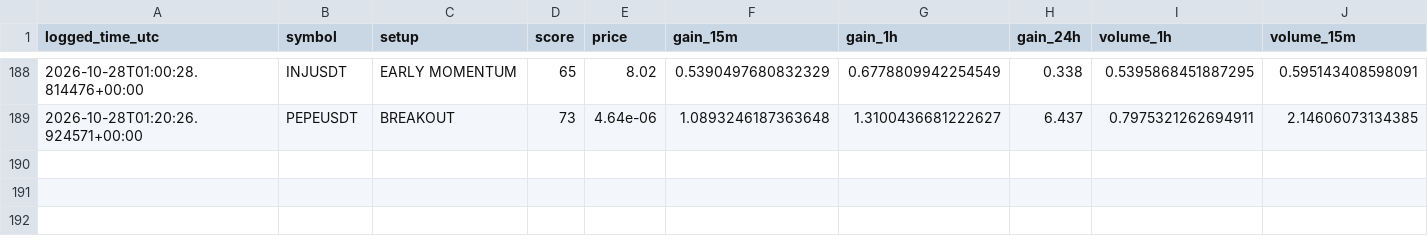
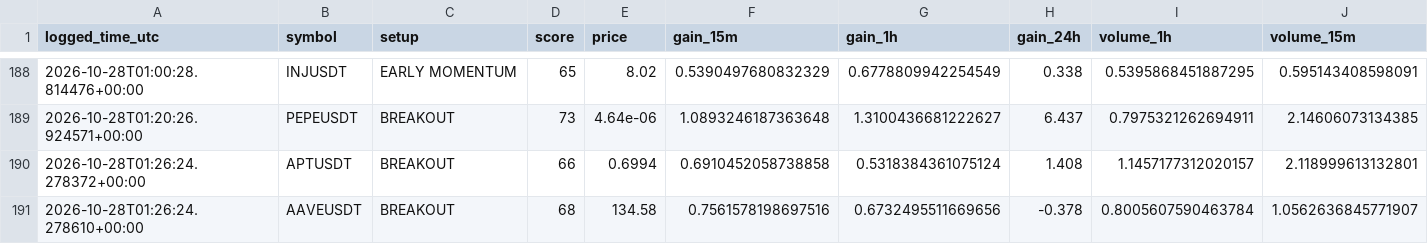
Before and after one commit to solom20232007/v7, a CSV file: early_watch_log_v7.csv, drawn as a sheet; only a part is shown, gaps mark what is left out; rows hold the shown columns only; the diff names each change by its address in the sheet, - before the commit and + after, or states it on an @@ line.

```diff
--- a/early_watch_log_v7.csv
+++ b/early_watch_log_v7.csv
+row 190: 2026-10-28T01:26:24.278372+00:00 | APTUSDT | BREAKOUT | 66 | 0.6994 | 0.6910452058738858 | 0.5318384361075124 | 1.408 | 1.1457177312020157 | 2.118999613132801
+row 191: 2026-10-28T01:26:24.278610+00:00 | AAVEUSDT | BREAKOUT | 68 | 134.58 | 0.7561578198697516 | 0.6732495511669656 | -0.378 | 0.8005607590463784 | 1.0562636845771907
```
Also changed, not shown: early_scan_diagnostics_v7.csv, 1 other file.
